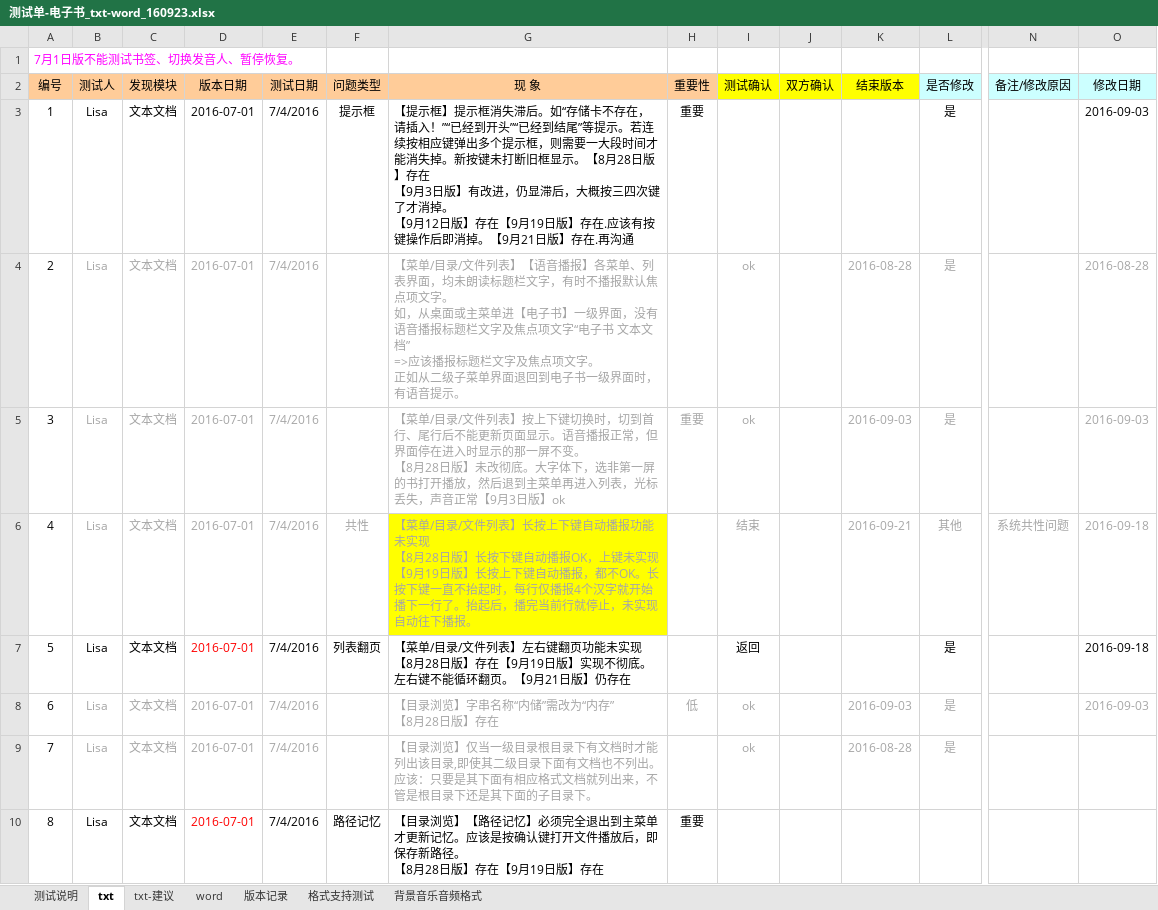
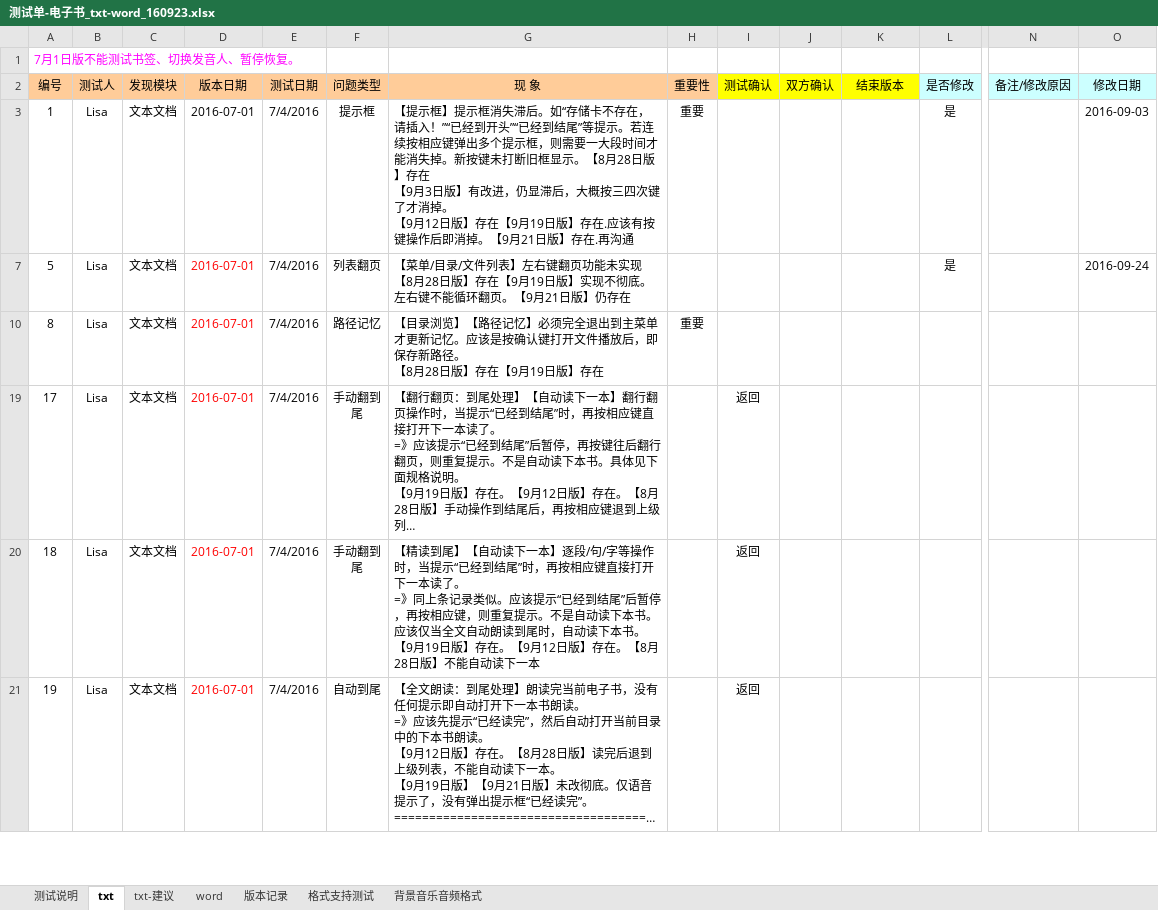
Before and after one commit to weizhiping/ebook, an Excel workbook: 测试单-电子书_txt-word_160923.xlsx, sheet txt, drawn as a sheet; only a part is shown, gaps mark what is left out; the shorter side is filled out with more unchanged rows; long unchanged cells end in …; values as stored, in another font and other column widths than the file's, no borders; conditional formats not drawn; rows hold the shown columns only; ↵ is a line break in a cell; the diff covers the shown part only; the diff names each change by its address in the sheet, - before the commit and + after, or states it on an @@ line.

```diff
--- a/测试单-电子书_txt-word_160923.xlsx (sheet txt)
+++ b/测试单-电子书_txt-word_160923.xlsx (sheet txt)
@@ row 4 hidden: 2 | Lisa | 文本文档 | 2016-07-01 | 7/4/2016 |  | 【菜单/目录/文件列表】【语音播报】各菜单、列表界面，均未朗读标题栏文字，有时不播报默认焦点项文字。 ↵ 如，从桌面或主菜单进【电子书】一级界面，没有语音播报标题栏文字及焦点项文字“电子书 文本文档” ↵ =>应该播报标题栏文字及焦点项文字。 ↵ 正如从二级子菜单界面退回到电子书一级界面时，有语音提示。 |  | ok |  | 2016-08-28 | 是 |  | 2016-08-28 @@
@@ row 5 hidden: 3 | Lisa | 文本文档 | 2016-07-01 | 7/4/2016 |  | 【菜单/目录/文件列表】按上下键切换时，切到首行、尾行后不能更新页面显示。语音播报正常，但界面停在进入时显示的那一屏不变。 ↵ 【8月28日版】未改彻底。大字体下，选非第一屏的书打开播放，然后退到主菜单再进入列表，光标丢失，声音正常【9月3日版】ok | 重要 | ok |  | 2016-09-03 | 是 |  | 2016-09-03 @@
@@ row 6 hidden: 4 | Lisa | 文本文档 | 2016-07-01 | 7/4/2016 | 共性 | 【菜单/目录/文件列表】长按上下键自动播报功能未实现 ↵ 【8月28日版】长按下键自动播报OK，上键未实现 ↵ 【9月19日版】长按上下键自动播报，都不OK。长按下键一直不抬起时，每行仅播报4个汉字就开始播下一行了。抬起后，播完当前行就停止，未实现自动往下播报。 |  | 结束 |  | 2016-09-21 | 其他 | 系统共性问题 | 2016-09-18 @@
-I7 (测试确认): 返回
+I7 (测试确认): (empty)
-O7 (修改日期): 2016-09-18
+O7 (修改日期): 2016-09-24
@@ row 8 hidden: 6 | Lisa | 文本文档 | 2016-07-01 | 7/4/2016 |  | 【目录浏览】字串名称“内储”需改为“内存” ↵ 【8月28日版】存在 | 低 | ok |  | 2016-09-03 | 是 |  | 2016-09-03 @@
@@ row 9 hidden: 7 | Lisa | 文本文档 | 2016-07-01 | 7/4/2016 |  | 【目录浏览】仅当一级目录根目录下有文档时才能列出该目录,即使其二级目录下面有文档也不列出。应该：只要是其下面有相应格式文档就列出来，不管是根目录下还是其下面的子目录下。 |  | ok |  | 2016-08-28 | 是 @@
```
Also changed, not shown: 100 hidden or unhidden rows and 2 edited cells elsewhere in this sheet, 2 other files.
